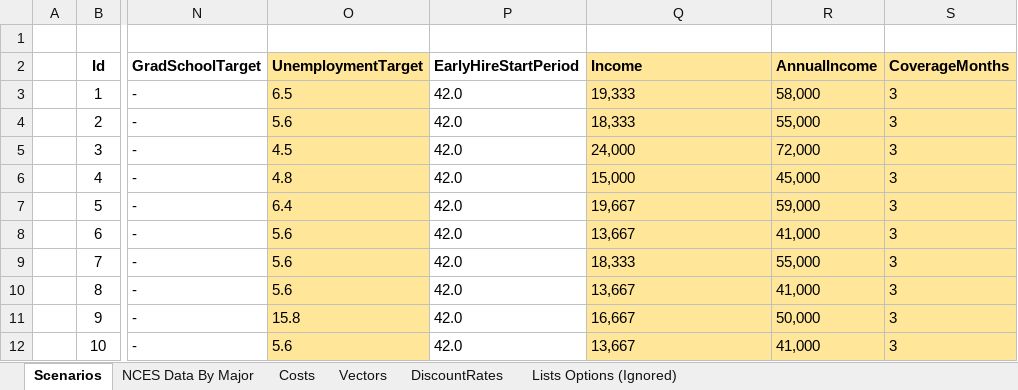
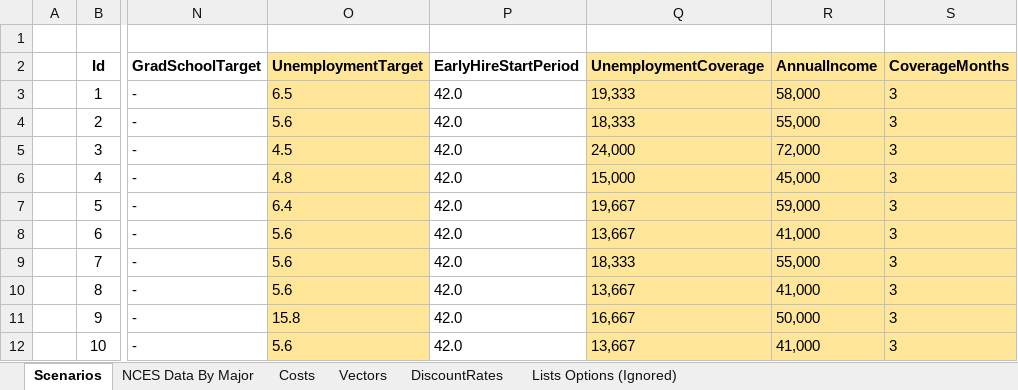
Before and after one commit to matthew-m-moore/EduSafe-Insurance, an Excel workbook: EduSafe.Core.Tests/Resources/EduSafe-Website-For-Profit-Scenario-Testing-Small.xlsx, sheet Scenarios, drawn as a sheet; only a part is shown, gaps mark what is left out; values as stored, in another font and other column widths than the file's, no borders; the diff names each change by its address in the sheet, - before the commit and + after, or states it on an @@ line.

```diff
--- a/EduSafe.Core.Tests/Resources/EduSafe-Website-For-Profit-Scenario-Testing-Small.xlsx (sheet Scenarios)
+++ b/EduSafe.Core.Tests/Resources/EduSafe-Website-For-Profit-Scenario-Testing-Small.xlsx (sheet Scenarios)
-Q2: Income
+Q2: UnemploymentCoverage
```
Also changed, not shown: EduSafe.Core.Tests/Resources/Dropout-Rate-Test-Scenarios-Single.xlsx, EduSafe.WebApi/App_Data/EduSafe-Website-Scenario-Data.xlsx, 1 other file.
